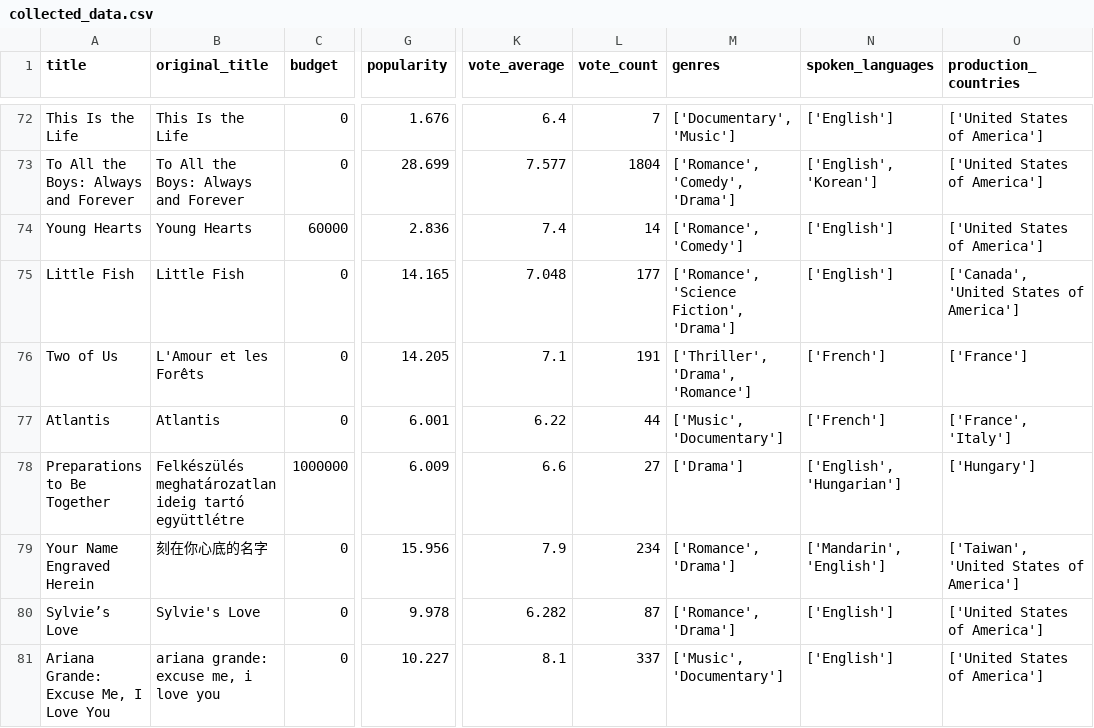
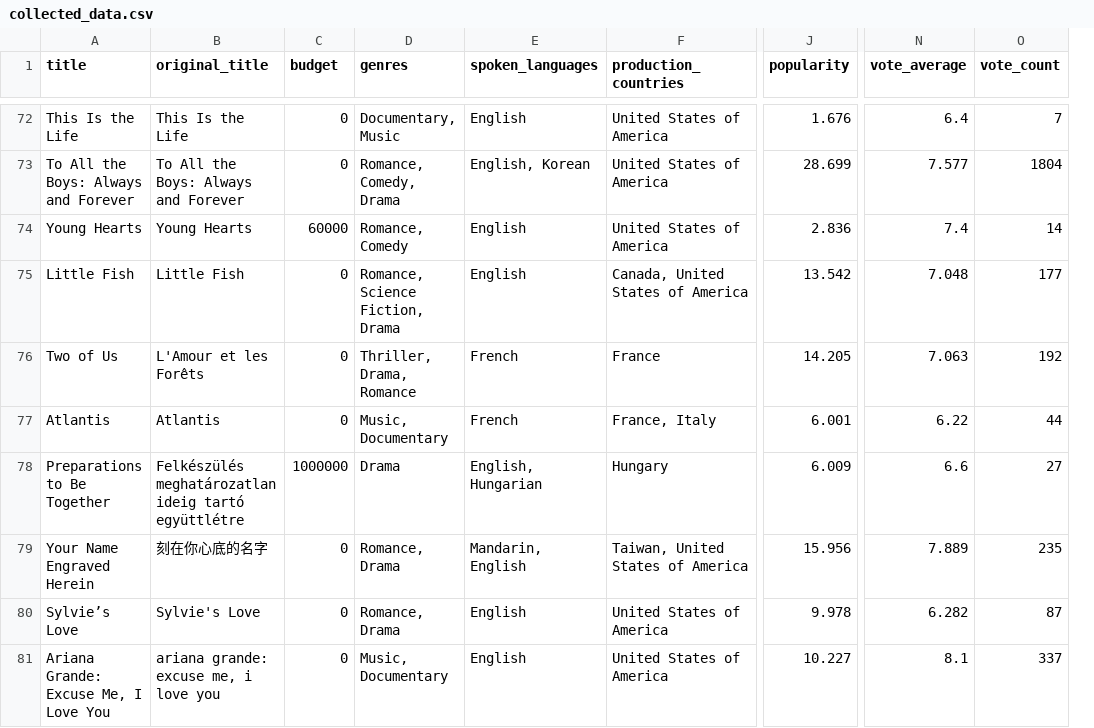
Before and after one commit to cschneggenburger/data-sourcing-challenge, a CSV file: collected_data.csv, drawn as a sheet; only a part is shown, gaps mark what is left out; removed rows and columns are numbered as before the commit, all else as after; the diff covers the shown part only; the diff names each change by its address in the sheet, - before the commit and + after, or states it on an @@ line.

```diff
--- a/collected_data.csv
+++ b/collected_data.csv
+column D (genres), rows 72-81: Documentary, Music | Romance, Comedy, Drama | Romance, Comedy | Romance, Science Fiction, Drama | Thriller, Drama, Romance | Music, Documentary | Drama | Romance, Drama | Romance, Drama | Music, Documentary
+column E (spoken_languages), rows 72-81: English | English, Korean | English | English | French | French | English, Hungarian | Mandarin, English | English | English
+column F (production_countries), rows 72-81: United States of America | United States of America | United States of America | Canada, United States of America | France | France, Italy | Hungary | Taiwan, United States of America | United States of America | United States of America
-column M (genres), rows 72-81: ['Documentary', 'Music'] | ['Romance', 'Comedy', 'Drama'] | ['Romance', 'Comedy'] | ['Romance', 'Science Fiction', 'Drama'] | ['Thriller', 'Drama', 'Romance'] | ['Music', 'Documentary'] | ['Drama'] | ['Romance', 'Drama'] | ['Romance', 'Drama'] | ['Music', 'Documentary']
-column N (spoken_languages), rows 72-81: ['English'] | ['English', 'Korean'] | ['English'] | ['English'] | ['French'] | ['French'] | ['English', 'Hungarian'] | ['Mandarin', 'English'] | ['English'] | ['English']
-column O (production_countries), rows 72-81: ['United States of America'] | ['United States of America'] | ['United States of America'] | ['Canada', 'United States of America'] | ['France'] | ['France', 'Italy'] | ['Hungary'] | ['Taiwan', 'United States of America'] | ['United States of America'] | ['United States of America']
-J75 (popularity): 14.165
+J75 (popularity): 13.542
-N76 (vote_average): 7.1
+N76 (vote_average): 7.063
-O76 (vote_count): 191
+O76 (vote_count): 192
-N79 (vote_average): 7.9
+N79 (vote_average): 7.889
-O79 (vote_count): 234
+O79 (vote_count): 235
```
Also changed, not shown: 15 edited cells elsewhere in this file, 1 other file.
